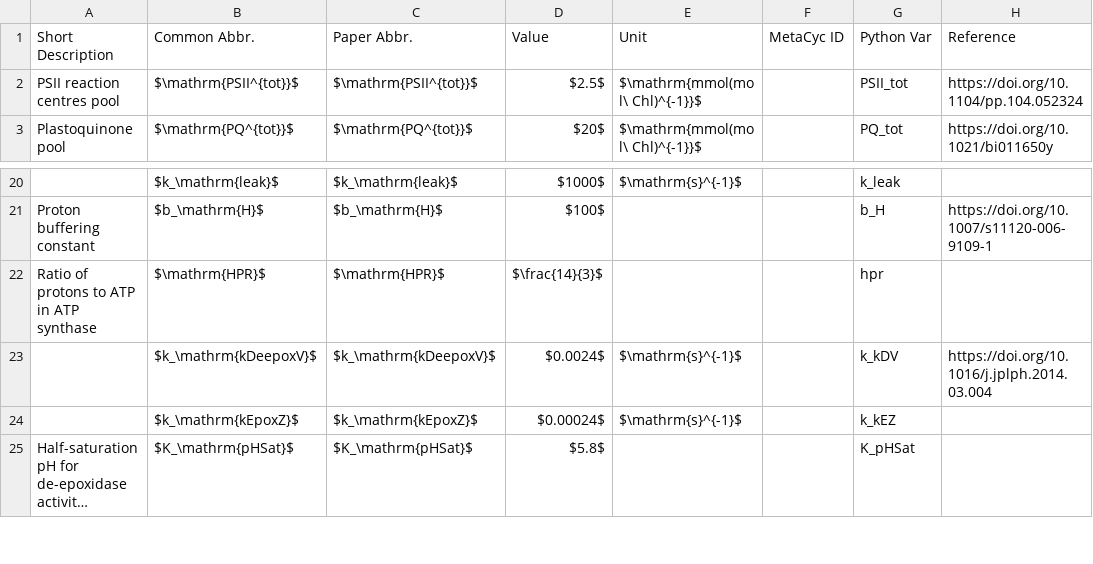
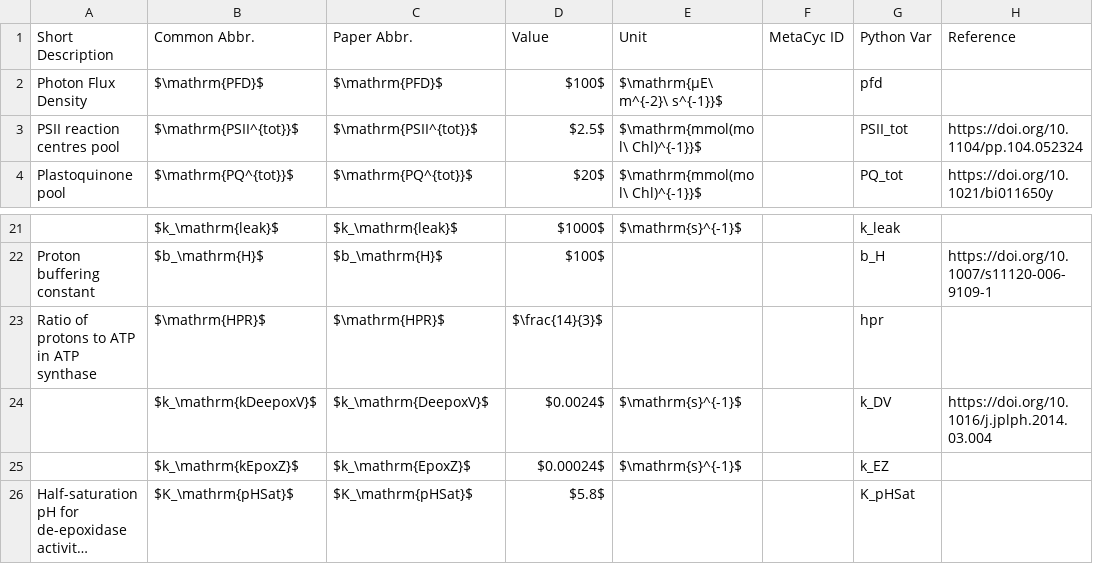
Before and after one commit to ElouenCorvest/GreenSloth, a CSV file: models/npqmodel-2016-master/model_info/params.csv, drawn as a sheet; only a part is shown, gaps mark what is left out; long unchanged cells end in …; addresses are those after the commit; the diff names each change by its address in the sheet, - before the commit and + after, or states it on an @@ line.

Commit message:
dev: chg: finished all the model info

```diff
--- a/models/npqmodel-2016-master/model_info/params.csv
+++ b/models/npqmodel-2016-master/model_info/params.csv
+row 2: Photon Flux Density | $\mathrm{PFD}$ | $\mathrm{PFD}$ | $100$ | $\mathrm{µE\ m^{-2}\ s^{-1}}$ |  | pfd
-C24 (Paper Abbr.): $k_\mathrm{kDeepoxV}$
+C24 (Paper Abbr.): $k_\mathrm{DeepoxV}$
-G24 (Python Var): k_kDV
+G24 (Python Var): k_DV
-C25 (Paper Abbr.): $k_\mathrm{kEpoxZ}$
+C25 (Paper Abbr.): $k_\mathrm{EpoxZ}$
-G25 (Python Var): k_kEZ
+G25 (Python Var): k_EZ
```
Also changed, not shown: 5 other files.
